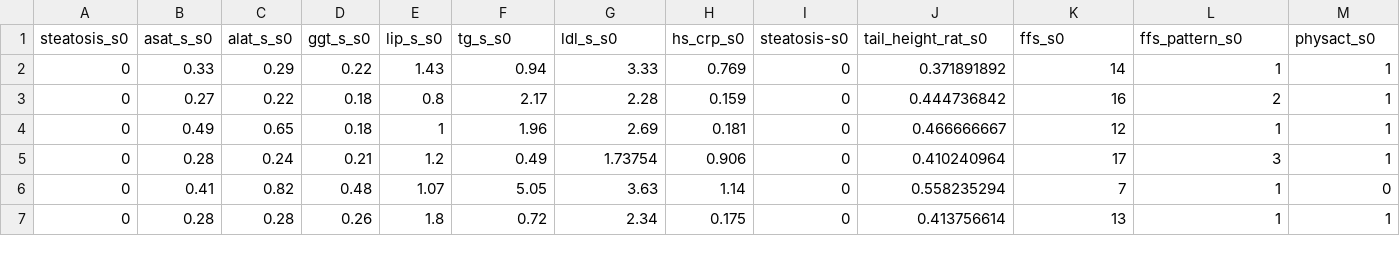
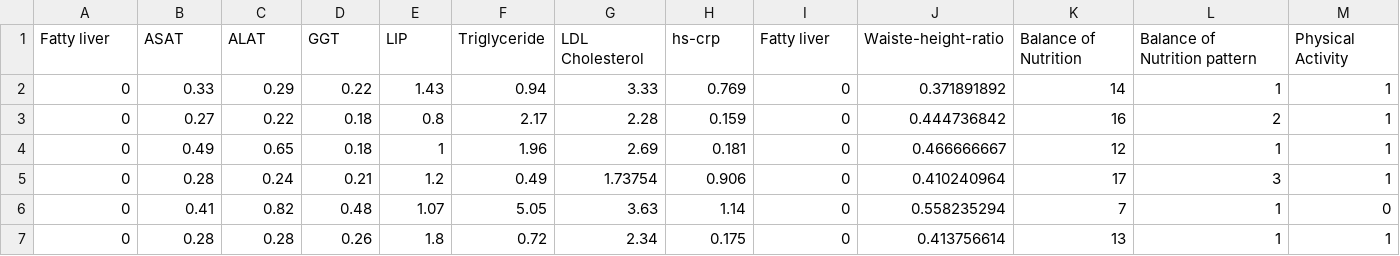
Before and after one commit to bbdatavis/parallel-coordinates-2, a CSV file: s0_livervalue-riskfactors-steaneg-upload.csv, drawn as a sheet; only a part is shown; removed rows and columns are numbered as before the commit, all else as after; rows hold the shown columns only; the diff names each change by its address in the sheet, - before the commit and + after, or states it on an @@ line.

Commit message:
Update s0_livervalue-riskfactors-steaneg-upload.csv

```diff
--- a/s0_livervalue-riskfactors-steaneg-upload.csv
+++ b/s0_livervalue-riskfactors-steaneg-upload.csv
-row 1: steatosis_s0 | asat_s_s0 | alat_s_s0 | ggt_s_s0 | lip_s_s0 | tg_s_s0 | ldl_s_s0 | hs_crp_s0 | steatosis-s0 | tail_height_rat_s0 | ffs_s0 | ffs_pattern_s0 | physact_s0
+row 1: Fatty liver | ASAT | ALAT | GGT | LIP | Triglyceride | LDL Cholesterol | hs-crp | Fatty liver | Waiste-height-ratio | Balance of Nutrition | Balance of Nutrition pattern | Physical Activity
```
